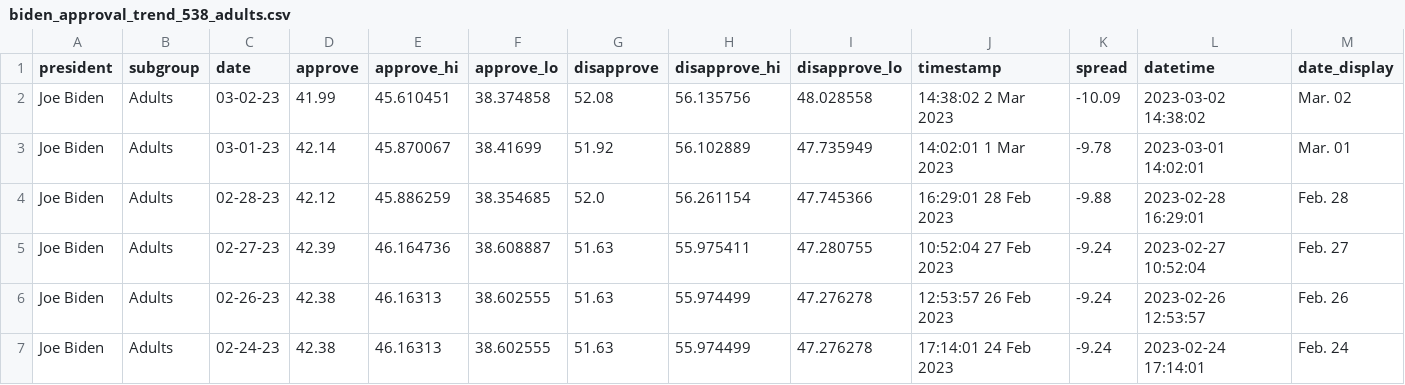
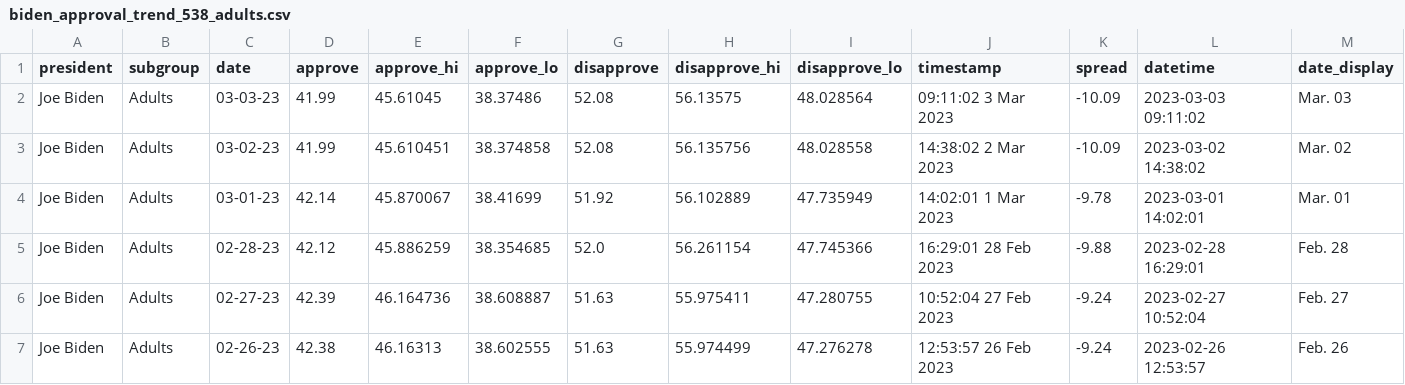
Before and after one commit to gridviz/biden-polls, a CSV file: data/processed/biden_approval_trend_538_adults.csv, drawn as a sheet; only a part is shown; the shorter side is filled out with more unchanged rows.

```diff
--- a/data/processed/biden_approval_trend_538_adults.csv
+++ b/data/processed/biden_approval_trend_538_adults.csv
@@ -1,2 +1,3 @@
 president,subgroup,date,approve,approve_hi,approve_lo,disapprove,disapprove_hi,disapprove_lo,timestamp,spread,datetime,date_display
+Joe Biden,Adults,03-03-23,41.99,45.61045,38.37486,52.08,56.13575,48.028564,09:11:02  3 Mar 2023,-10.09,2023-03-03 09:11:02,Mar. 03
 Joe Biden,Adults,03-02-23,41.99,45.610451,38.374858,52.08,56.135756,48.028558,14:38:02  2 Mar 2023,-10.09,2023-03-02 14:38:02,Mar. 02
```
Also changed, not shown: data/processed/biden_approval_trend_538_all_polls.csv, data/processed/biden_approval_trend_538_latest_adults.csv, 3 other files.
